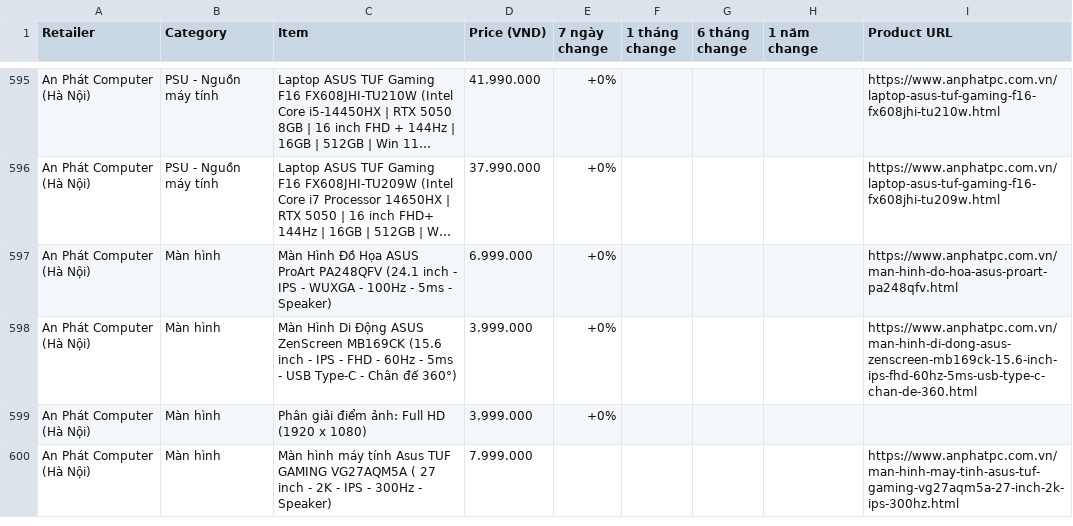
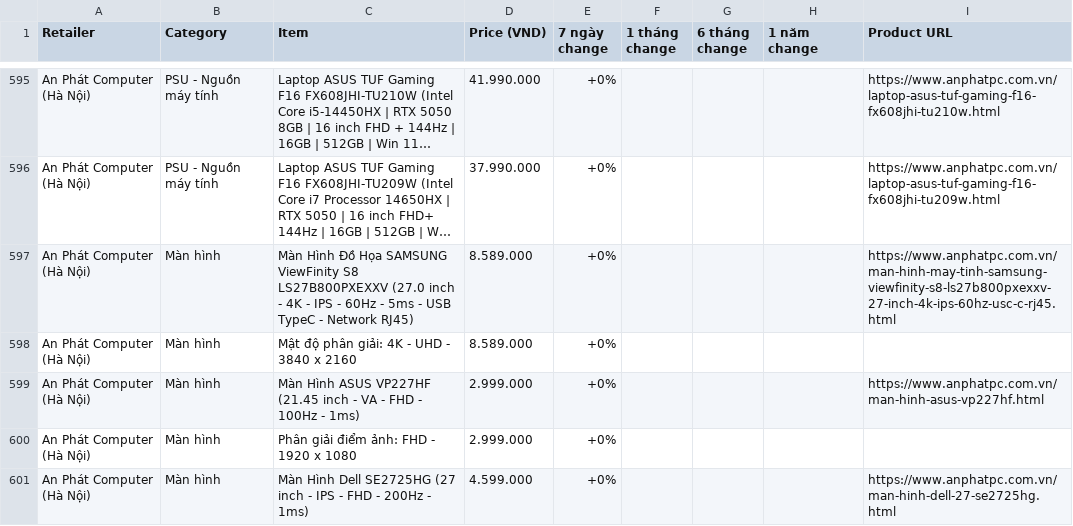
Before and after one commit to tuongphantrue/tech-price-mailer, a CSV file: docs/price_history_latest.csv, drawn as a sheet; only a part is shown, gaps mark what is left out; the shorter side is filled out with more unchanged rows; long unchanged cells end in …; the diff covers the shown part only; the diff names each change by its address in the sheet, - before the commit and + after, or states it on an @@ line.

```diff
--- a/docs/price_history_latest.csv
+++ b/docs/price_history_latest.csv
+row 597: An Phát Computer (Hà Nội) | Màn hình | Màn Hình Đồ Họa SAMSUNG ViewFinity S8 LS27B800PXEXXV (27.0 inch - 4K - IPS - 60Hz - 5ms - USB TypeC - Network RJ45) | 8.589.000 | +0% |  |  |  | https://www.anphatpc.com.vn/man-hinh-may-tinh-samsung-viewfinity-s8-ls27b800pxexxv-27-inch-4k-ips-60hz-usc-c-rj45.html
+row 598: An Phát Computer (Hà Nội) | Màn hình | Mật độ phân giải: 4K - UHD - 3840 x 2160 | 8.589.000 | +0%
+row 599: An Phát Computer (Hà Nội) | Màn hình | Màn Hình ASUS VP227HF (21.45 inch - VA - FHD - 100Hz - 1ms) | 2.999.000 | +0% |  |  |  | https://www.anphatpc.com.vn/man-hinh-asus-vp227hf.html
+row 600: An Phát Computer (Hà Nội) | Màn hình | Phân giải điểm ảnh: FHD - 1920 x 1080 | 2.999.000 | +0%
+row 601: An Phát Computer (Hà Nội) | Màn hình | Màn Hình Dell SE2725HG (27 inch - IPS - FHD - 200Hz - 1ms) | 4.599.000 | +0% |  |  |  | https://www.anphatpc.com.vn/man-hinh-dell-27-se2725hg.html
```
Also changed, not shown: 6 added rows, 10 removed rows and 4 moved rows elsewhere in this file.
